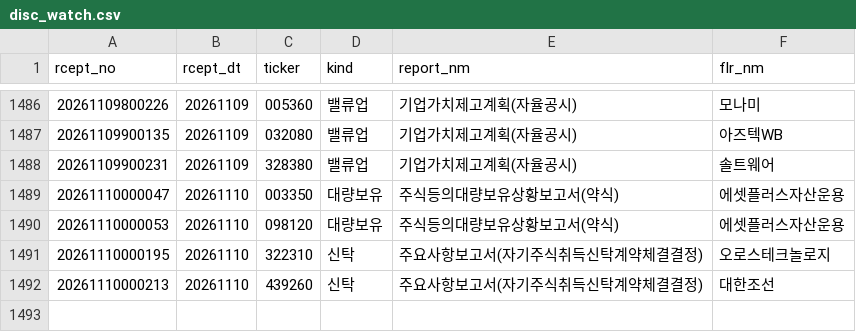
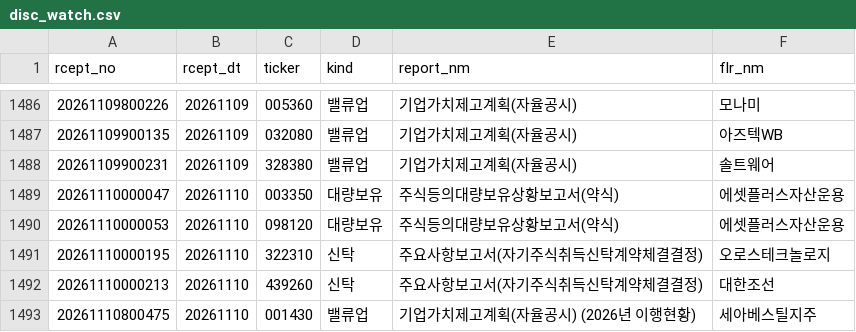
Before and after one commit to bamhobak/kospi-volume, a CSV file: data/disc_watch.csv, drawn as a sheet; only a part is shown, gaps mark what is left out; the diff names each change by its address in the sheet, - before the commit and + after, or states it on an @@ line.

Commit message:
data: 2026-11-10

```diff
--- a/data/disc_watch.csv
+++ b/data/disc_watch.csv
+row 1493: 20261110800475 | 20261110 | 001430 | 밸류업 | 기업가치제고계획(자율공시) (2026년 이행현황) | 세아베스틸지주
```
Also changed, not shown: data/attn_watch.csv, 1 other file.
